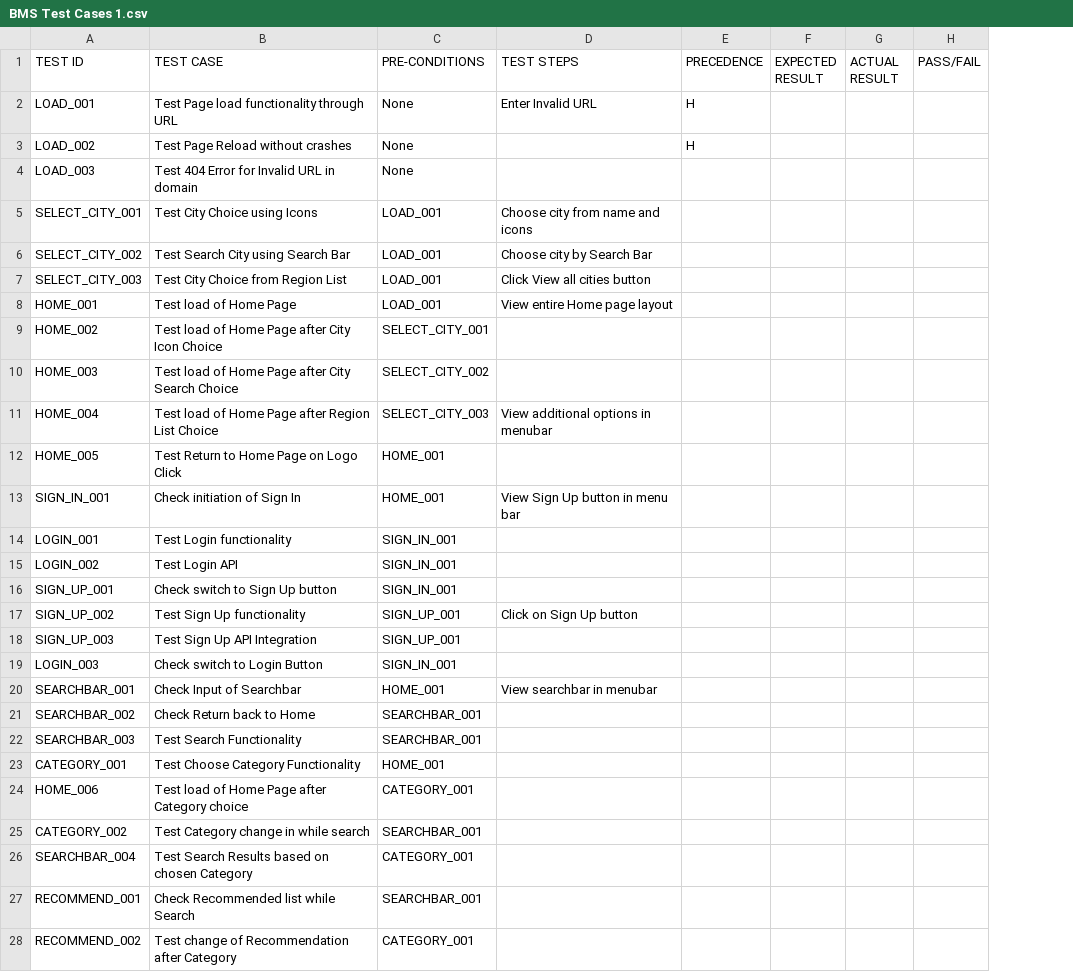
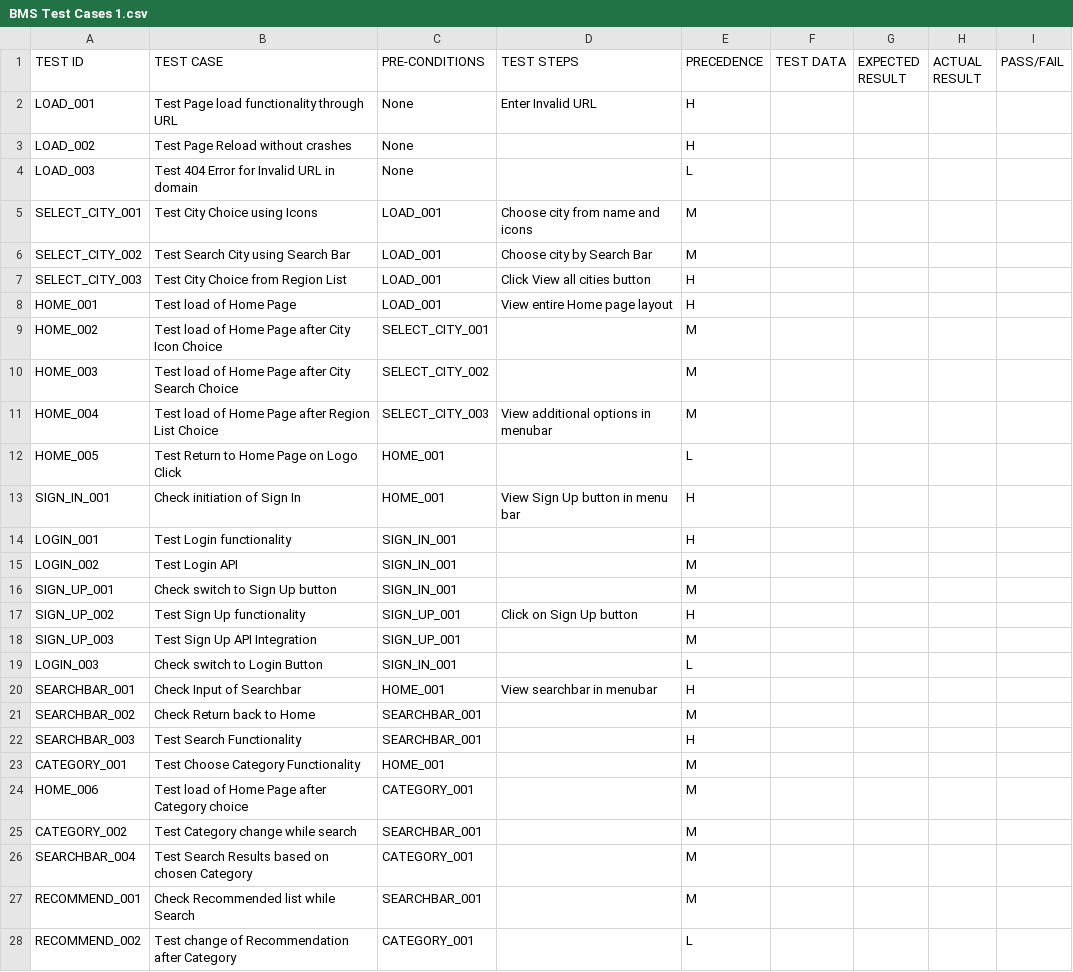
Before and after one commit to datmemerboi/Test-Case-Optimization, a CSV file: BMS Test Cases 1.csv, drawn as a sheet; only a part is shown; the diff covers the shown part only; the diff names each change by its address in the sheet, - before the commit and + after, or states it on an @@ line.

Commit message:
Final Dataset

```diff
--- a/BMS Test Cases 1.csv
+++ b/BMS Test Cases 1.csv
+column F (TEST DATA), empty
-E4 (PRECEDENCE): (empty)
+E4 (PRECEDENCE): L
-E5:E6 (PRECEDENCE): (empty)
+E5:E6 (PRECEDENCE): M
-E7:E8 (PRECEDENCE): (empty)
+E7:E8 (PRECEDENCE): H
-E9:E11 (PRECEDENCE): (empty)
+E9:E11 (PRECEDENCE): M
-E12 (PRECEDENCE): (empty)
+E12 (PRECEDENCE): L
-E13:E14 (PRECEDENCE): (empty)
+E13:E14 (PRECEDENCE): H
-E15:E16 (PRECEDENCE): (empty)
+E15:E16 (PRECEDENCE): M
-E17 (PRECEDENCE): (empty)
+E17 (PRECEDENCE): H
-E18 (PRECEDENCE): (empty)
+E18 (PRECEDENCE): M
-E19 (PRECEDENCE): (empty)
+E19 (PRECEDENCE): L
-E20 (PRECEDENCE): (empty)
+E20 (PRECEDENCE): H
-E21 (PRECEDENCE): (empty)
+E21 (PRECEDENCE): M
-E22 (PRECEDENCE): (empty)
+E22 (PRECEDENCE): H
-E23:E27 (PRECEDENCE): (empty)
+E23:E27 (PRECEDENCE): M
-B25 (TEST CASE): Test Category change in while search
+B25 (TEST CASE): Test Category change while search
-E28 (PRECEDENCE): (empty)
+E28 (PRECEDENCE): L
```
Also changed, not shown: 1 removed row and 64 edited cells elsewhere in this file.
